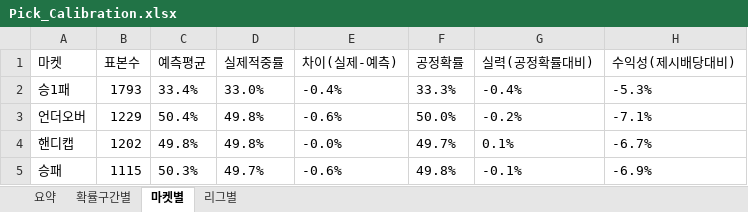
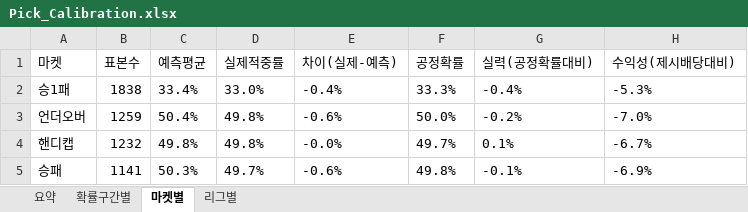
Before and after one commit to rushsis2203-commits/toto-analyzer-track-record, an Excel workbook: data/Pick_Calibration.xlsx, sheet 마켓별, drawn as a sheet; values as stored, in another font and other column widths than the file's, no borders; the diff names each change by its address in the sheet, - before the commit and + after, or states it on an @@ line.

```diff
--- a/data/Pick_Calibration.xlsx (sheet 마켓별)
+++ b/data/Pick_Calibration.xlsx (sheet 마켓별)
-B2 (표본수): 1793
+B2 (표본수): 1838
-B3 (표본수): 1229
+B3 (표본수): 1259
-H3 (수익성(제시배당대비)): -7.1%
+H3 (수익성(제시배당대비)): -7.0%
-B4 (표본수): 1202
+B4 (표본수): 1232
-B5 (표본수): 1115
+B5 (표본수): 1141
```
Also changed, not shown: sheet 확률구간별, sheet 요약, sheet 리그별, data/Track_Record.xlsx.
